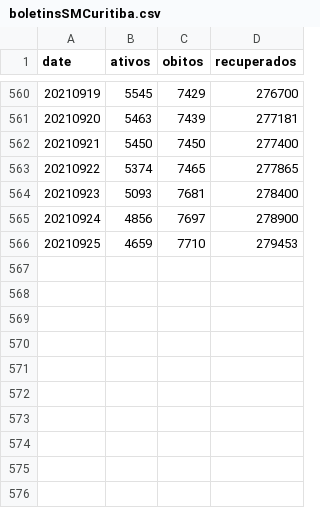
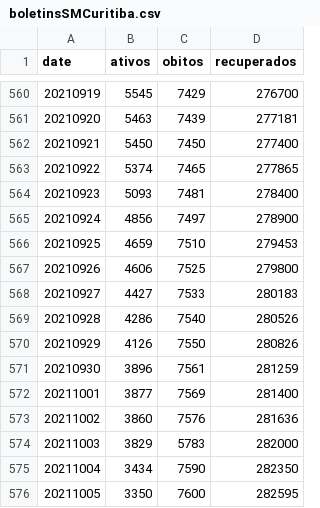
Before and after one commit to eliaskrainski/covid19misc, a CSV file: covid19time/data/boletinsSMCuritiba.csv, drawn as a sheet; only a part is shown, gaps mark what is left out.

```diff
--- a/covid19time/data/boletinsSMCuritiba.csv
+++ b/covid19time/data/boletinsSMCuritiba.csv
@@ -563,4 +563,14 @@ date,ativos,obitos,recuperados
 20210922,5374,7465,277865
-20210923,5093,7681,278400
-20210924,4856,7697,278900
-20210925,4659,7710,279453
+20210923,5093,7481,278400
+20210924,4856,7497,278900
+20210925,4659,7510,279453
+20210926,4606,7525,279800
+20210927,4427,7533,280183
+20210928,4286,7540,280526
+20210929,4126,7550,280826
+20210930,3896,7561,281259
+20211001,3877,7569,281400
+20211002,3860,7576,281636
+20211003,3829,5783,282000
+20211004,3434,7590,282350
+20211005,3350,7600,282595
```
Also changed, not shown: data/boletinsSMCuritiba.csv, 3 other files.
